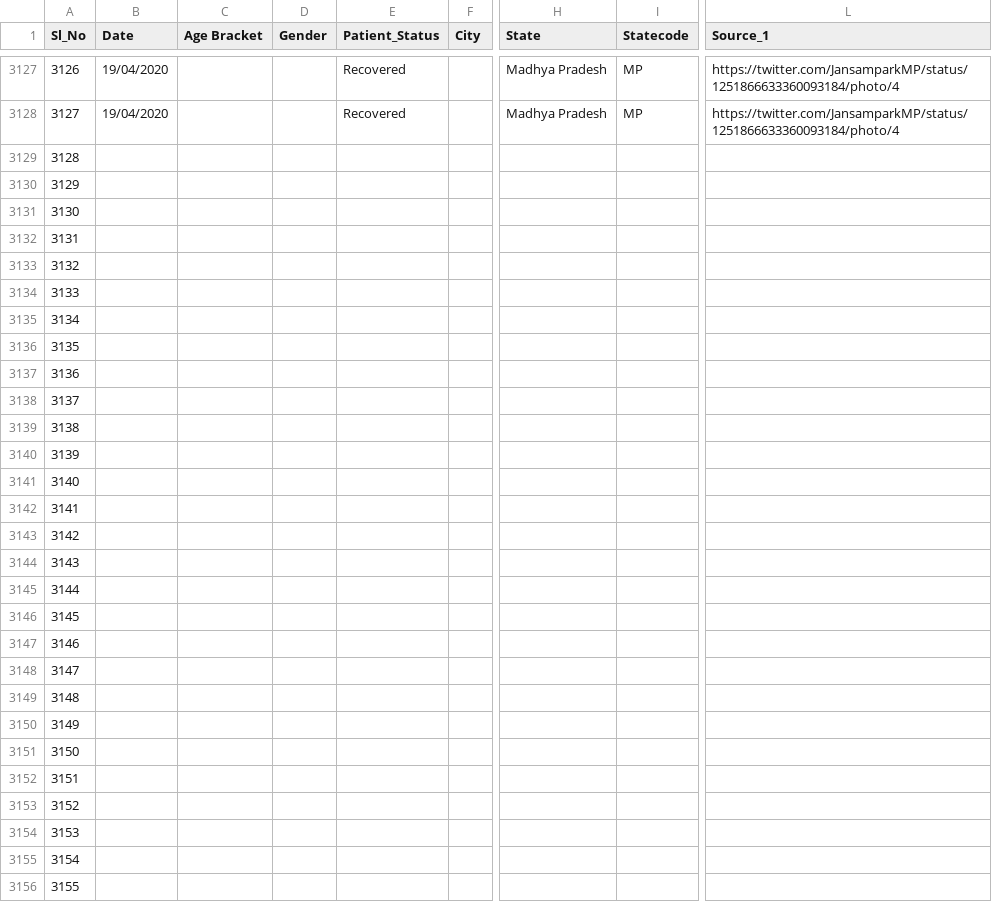
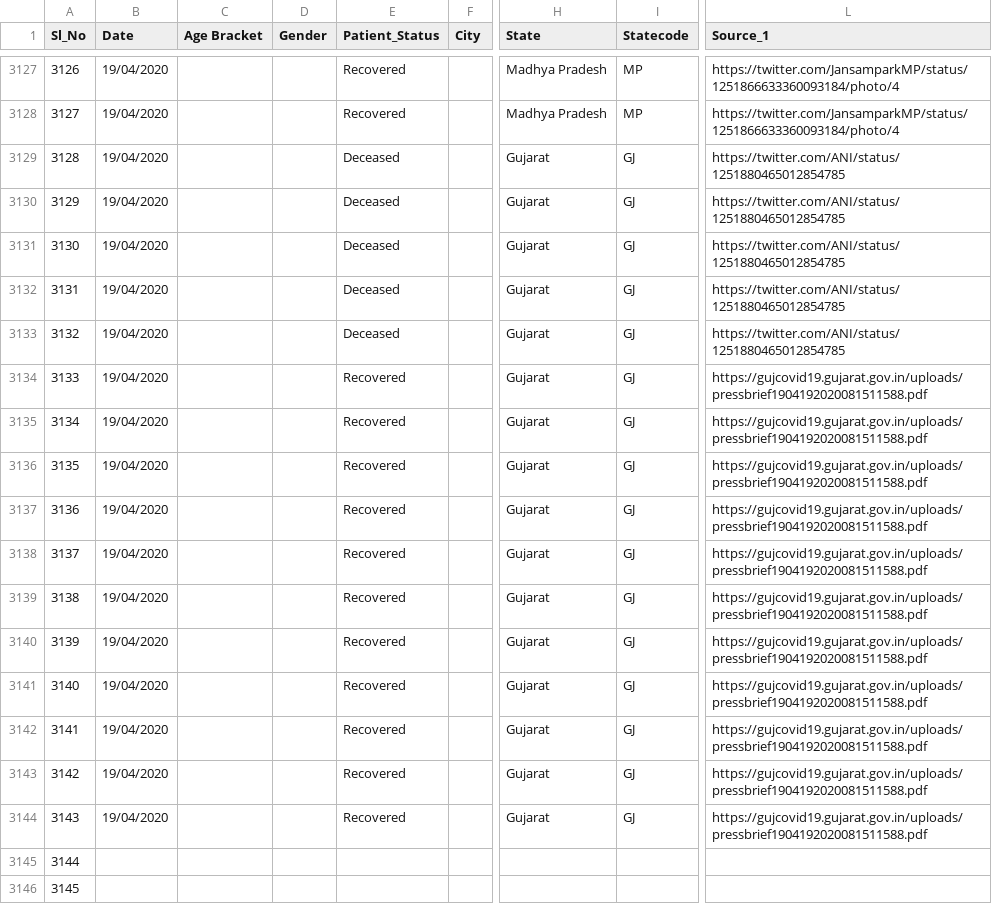
Before and after one commit to shuklaayush/api, a CSV file: csv/2020-04-19/death_and_recovered.csv, drawn as a sheet; only a part is shown, gaps mark what is left out; the shorter side is filled out with more unchanged rows; the diff names each change by its address in the sheet, - before the commit and + after, or states it on an @@ line.

Commit message:
data updated on - Sun Apr 19 14:54:34 UTC 2020

```diff
--- a/csv/2020-04-19/death_and_recovered.csv
+++ b/csv/2020-04-19/death_and_recovered.csv
-B3129:B3144 (Date): (empty)
+B3129:B3144 (Date): 19/04/2020
-E3129:E3133 (Patient_Status): (empty)
+E3129:E3133 (Patient_Status): Deceased
-H3129:H3144 (State): (empty)
+H3129:H3144 (State): Gujarat
-I3129:I3144 (Statecode): (empty)
+I3129:I3144 (Statecode): GJ
-L3129:L3133 (Source_1): (empty)
+L3129:L3133 (Source_1): https://twitter.com/ANI/status/1251880465012854785
-E3134:E3144 (Patient_Status): (empty)
+E3134:E3144 (Patient_Status): Recovered
-L3134:L3144 (Source_1): (empty)
+L3134:L3144 (Source_1): https://gujcovid19.gujarat.gov.in/uploads/pressbrief1904192020081511588.pdf
```
Also changed, not shown: csv/2020-04-19/state_wise.csv, csv/2020-04-19/statewise_tested_numbers_data.csv, 10 other files.
